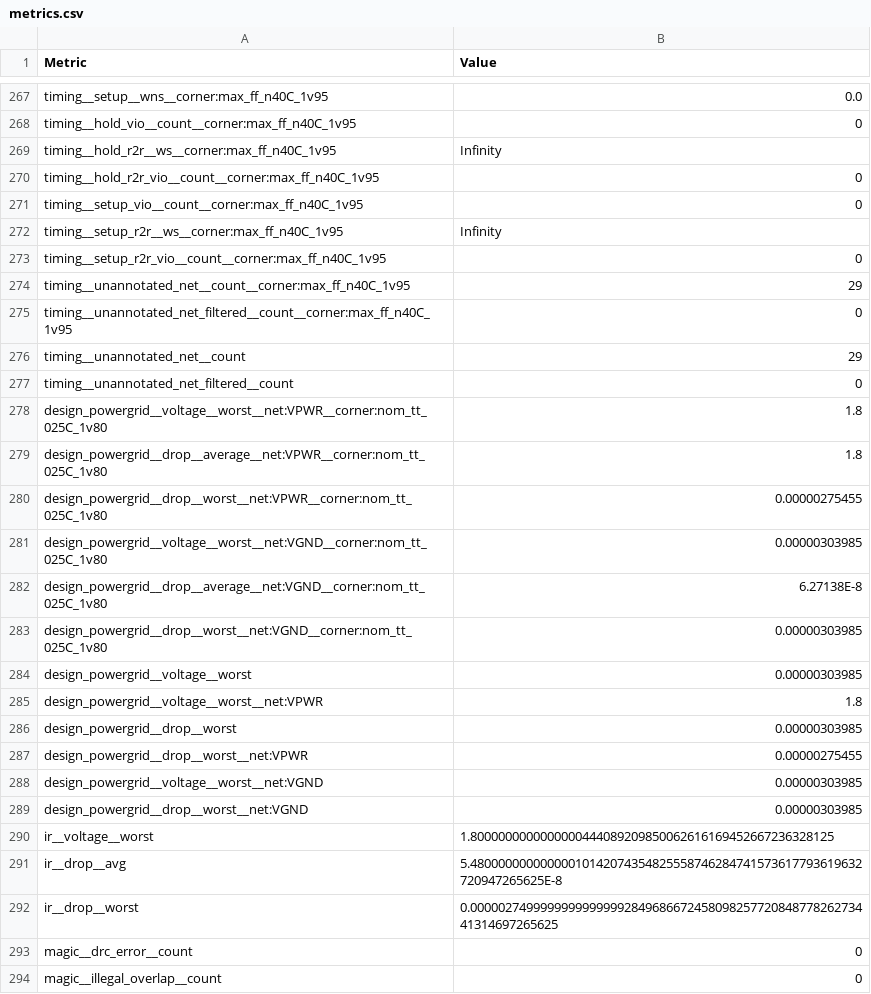
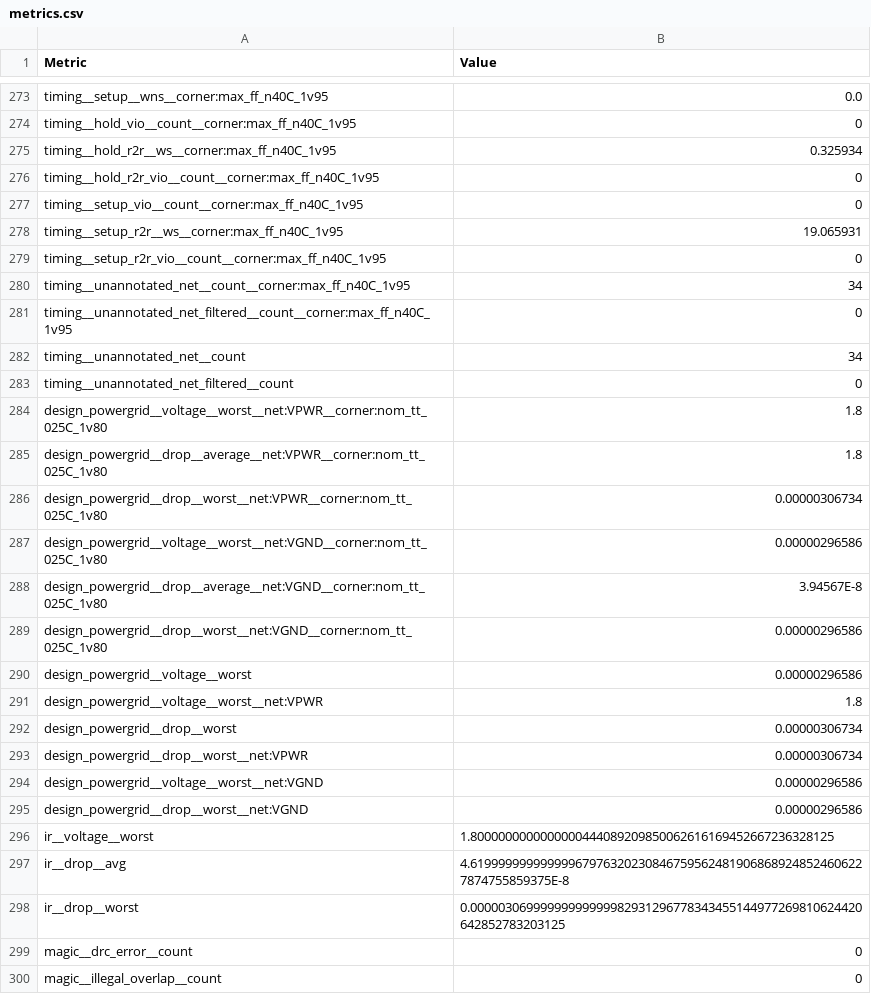
Before and after one commit to TinyTapeout/tinytapeout-sky-26d, a CSV file: projects/tt_um_wokwi_478037171260183553/stats/metrics.csv, drawn as a sheet; only a part is shown, gaps mark what is left out; the diff covers the shown part only.

```diff
--- a/projects/tt_um_wokwi_478037171260183553/stats/metrics.csv
+++ b/projects/tt_um_wokwi_478037171260183553/stats/metrics.csv
@@ -268,10 +274,10 @@ timing__setup__wns__corner:max_ff_n40C_1v95,0.0
 timing__hold_vio__count__corner:max_ff_n40C_1v95,0
-timing__hold_r2r__ws__corner:max_ff_n40C_1v95,Infinity
+timing__hold_r2r__ws__corner:max_ff_n40C_1v95,0.325934
 timing__hold_r2r_vio__count__corner:max_ff_n40C_1v95,0
 timing__setup_vio__count__corner:max_ff_n40C_1v95,0
-timing__setup_r2r__ws__corner:max_ff_n40C_1v95,Infinity
+timing__setup_r2r__ws__corner:max_ff_n40C_1v95,19.065931
 timing__setup_r2r_vio__count__corner:max_ff_n40C_1v95,0
-timing__unannotated_net__count__corner:max_ff_n40C_1v95,29
+timing__unannotated_net__count__corner:max_ff_n40C_1v95,34
 timing__unannotated_net_filtered__count__corner:max_ff_n40C_1v95,0
-timing__unannotated_net__count,29
+timing__unannotated_net__count,34
 timing__unannotated_net_filtered__count,0
@@ -279,15 +285,15 @@ design_powergrid__voltage__worst__net:VPWR__corner:nom_tt_025C_1v80,1.8
 design_powergrid__drop__average__net:VPWR__corner:nom_tt_025C_1v80,1.8
-design_powergrid__drop__worst__net:VPWR__corner:nom_tt_025C_1v80,0.00000275455
-design_powergrid__voltage__worst__net:VGND__corner:nom_tt_025C_1v80,0.00000303985
-design_powergrid__drop__average__net:VGND__corner:nom_tt_025C_1v80,6.27138E-8
-design_powergrid__drop__worst__net:VGND__corner:nom_tt_025C_1v80,0.00000303985
-design_powergrid__voltage__worst,0.00000303985
+design_powergrid__drop__worst__net:VPWR__corner:nom_tt_025C_1v80,0.00000306734
+design_powergrid__voltage__worst__net:VGND__corner:nom_tt_025C_1v80,0.00000296586
+design_powergrid__drop__average__net:VGND__corner:nom_tt_025C_1v80,3.94567E-8
+design_powergrid__drop__worst__net:VGND__corner:nom_tt_025C_1v80,0.00000296586
+design_powergrid__voltage__worst,0.00000296586
 design_powergrid__voltage__worst__net:VPWR,1.8
-design_powergrid__drop__worst,0.00000303985
-design_powergrid__drop__worst__net:VPWR,0.00000275455
-design_powergrid__voltage__worst__net:VGND,0.00000303985
-design_powergrid__drop__worst__net:VGND,0.00000303985
+design_powergrid__drop__worst,0.00000306734
+design_powergrid__drop__worst__net:VPWR,0.00000306734
+design_powergrid__voltage__worst__net:VGND,0.00000296586
+design_powergrid__drop__worst__net:VGND,0.00000296586
 ir__voltage__worst,1.8000000000000000444089209850062616169452667236328125
-ir__drop__avg,5.48000000000000010142074354825558746284741573617793619632720947265625E-8
-ir__drop__worst,0.0000027499999999999999284968667245809825772084877826273441314697265625
+ir__drop__avg,4.619999999999999679763202308467595624819068689248524606227874755859375E-8
+ir__drop__worst,0.00000306999999999999982931296778343455144977269810624420642852783203125
 magic__drc_error__count,0
```
Also changed, not shown: 6 added rows and 102 edited cells elsewhere in this file, 6 other files.
